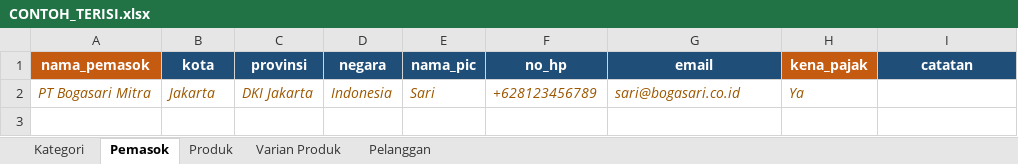
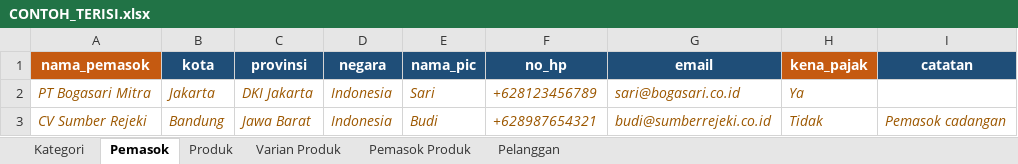
Before and after one commit to avjiang/mobile-server, an Excel workbook: tools/import-cli/templates/CONTOH_TERISI.xlsx, sheet Pemasok, drawn as a sheet; values as stored, in another font and other column widths than the file's, no borders; the diff names each change by its address in the sheet, - before the commit and + after, or states it on an @@ line.

```diff
--- a/tools/import-cli/templates/CONTOH_TERISI.xlsx (sheet Pemasok)
+++ b/tools/import-cli/templates/CONTOH_TERISI.xlsx (sheet Pemasok)
+sheet tab: Pemasok Produk
+row 3: CV Sumber Rejeki | Bandung | Jawa Barat | Indonesia | Budi | +628987654321 | budi@sumberrejeki.co.id | Tidak | Pemasok cadangan
```
Also changed, not shown: tools/import-cli/templates/TEMPLATE_KOSONG.xlsx, 9 other files.
